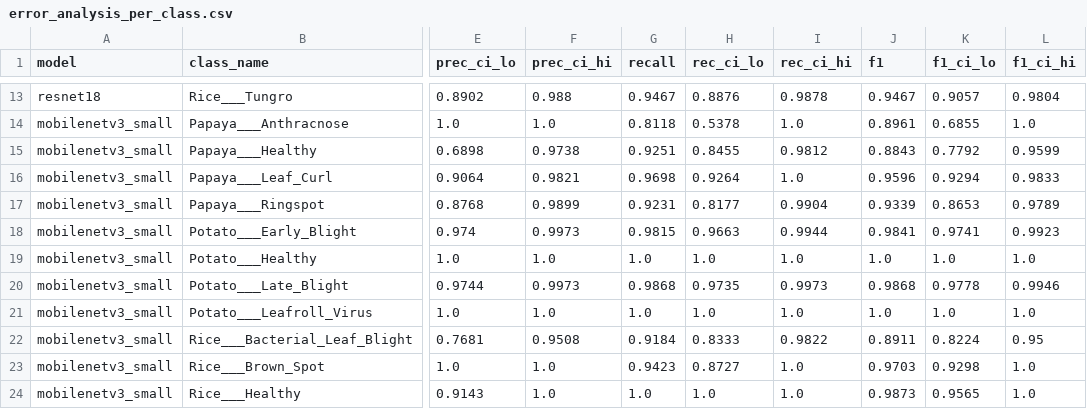
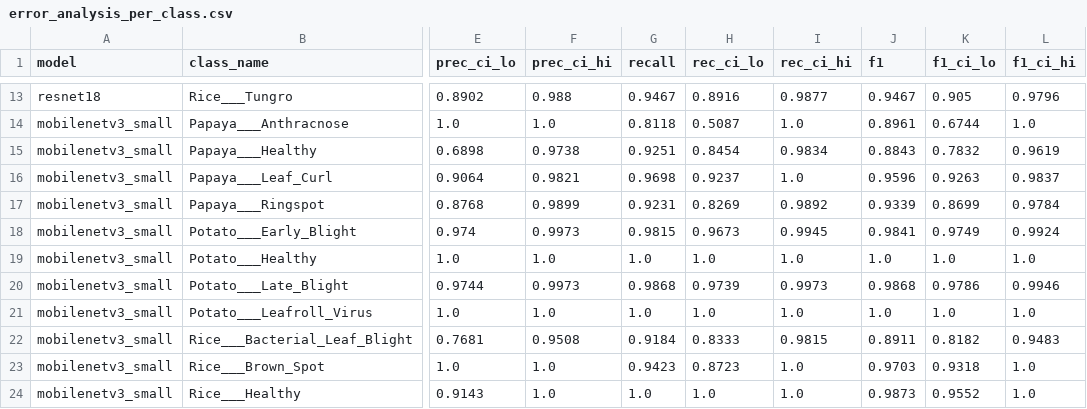
Before and after one commit to Md-Nur/EdgeVision, a CSV file: results/error_analysis_per_class.csv, drawn as a sheet; only a part is shown, gaps mark what is left out; the diff covers the shown part only; the diff names each change by its address in the sheet, - before the commit and + after, or states it on an @@ line.

```diff
--- a/results/error_analysis_per_class.csv
+++ b/results/error_analysis_per_class.csv
-H13 (rec_ci_lo): 0.8876
+H13 (rec_ci_lo): 0.8916
-I13 (rec_ci_hi): 0.9878
+I13 (rec_ci_hi): 0.9877
-K13 (f1_ci_lo): 0.9057
+K13 (f1_ci_lo): 0.905
-L13 (f1_ci_hi): 0.9804
+L13 (f1_ci_hi): 0.9796
-H14 (rec_ci_lo): 0.5378
+H14 (rec_ci_lo): 0.5087
-K14 (f1_ci_lo): 0.6855
+K14 (f1_ci_lo): 0.6744
-H15 (rec_ci_lo): 0.8455
+H15 (rec_ci_lo): 0.8454
-I15 (rec_ci_hi): 0.9812
+I15 (rec_ci_hi): 0.9834
-K15 (f1_ci_lo): 0.7792
+K15 (f1_ci_lo): 0.7832
-L15 (f1_ci_hi): 0.9599
+L15 (f1_ci_hi): 0.9619
-H16 (rec_ci_lo): 0.9264
+H16 (rec_ci_lo): 0.9237
-K16 (f1_ci_lo): 0.9294
+K16 (f1_ci_lo): 0.9263
-L16 (f1_ci_hi): 0.9833
+L16 (f1_ci_hi): 0.9837
-H17 (rec_ci_lo): 0.8177
+H17 (rec_ci_lo): 0.8269
-I17 (rec_ci_hi): 0.9904
+I17 (rec_ci_hi): 0.9892
-K17 (f1_ci_lo): 0.8653
+K17 (f1_ci_lo): 0.8699
-L17 (f1_ci_hi): 0.9789
+L17 (f1_ci_hi): 0.9784
-H18 (rec_ci_lo): 0.9663
+H18 (rec_ci_lo): 0.9673
-I18 (rec_ci_hi): 0.9944
+I18 (rec_ci_hi): 0.9945
-K18 (f1_ci_lo): 0.9741
+K18 (f1_ci_lo): 0.9749
-L18 (f1_ci_hi): 0.9923
+L18 (f1_ci_hi): 0.9924
-H20 (rec_ci_lo): 0.9735
+H20 (rec_ci_lo): 0.9739
-K20 (f1_ci_lo): 0.9778
+K20 (f1_ci_lo): 0.9786
-I22 (rec_ci_hi): 0.9822
+I22 (rec_ci_hi): 0.9815
-K22 (f1_ci_lo): 0.8224
+K22 (f1_ci_lo): 0.8182
-L22 (f1_ci_hi): 0.95
+L22 (f1_ci_hi): 0.9483
-H23 (rec_ci_lo): 0.8727
+H23 (rec_ci_lo): 0.8723
-K23 (f1_ci_lo): 0.9298
+K23 (f1_ci_lo): 0.9318
-K24 (f1_ci_lo): 0.9565
+K24 (f1_ci_lo): 0.9552
```
Also changed, not shown: 98 edited cells elsewhere in this file, reports/confident_errors.csv, 6 other files.
